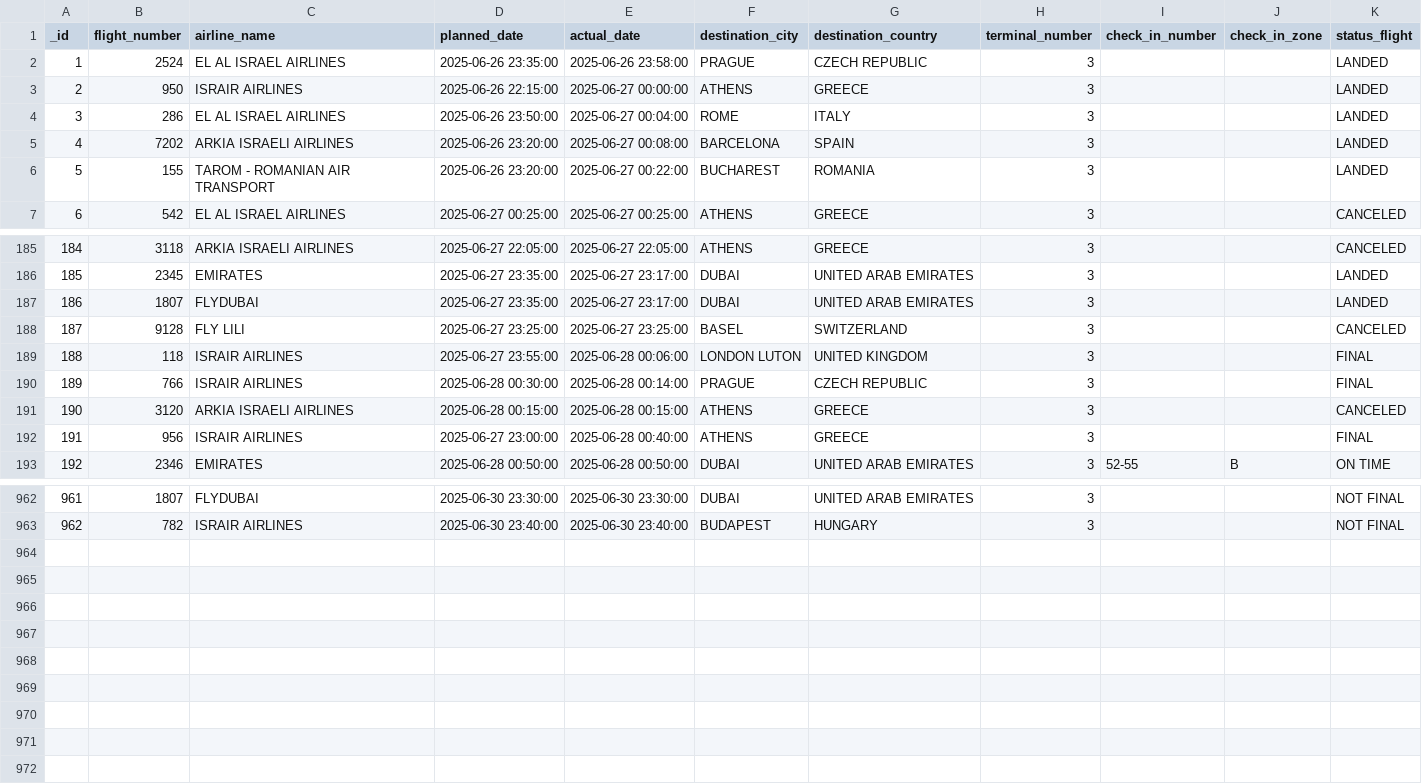
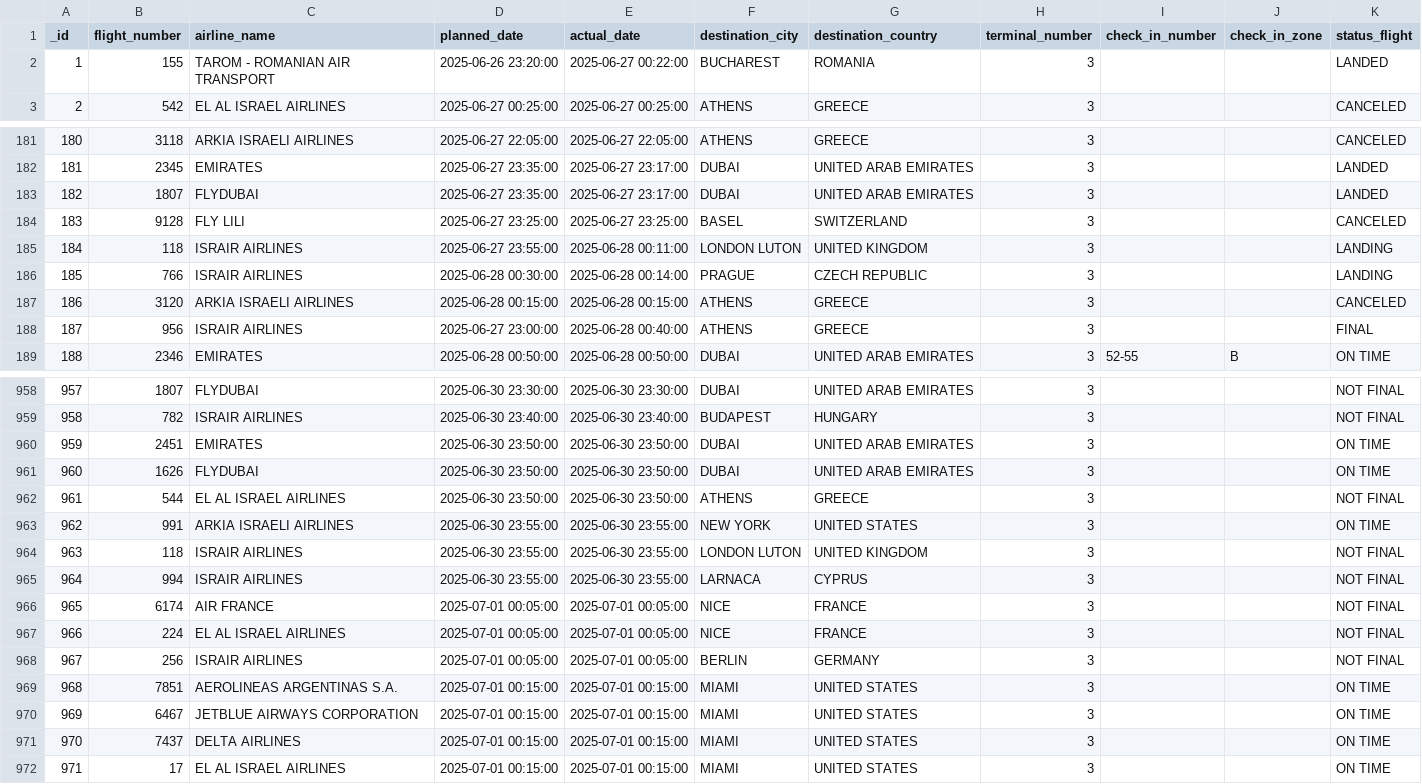
Before and after one commit to bardavidlubovsky/flight-data-pipeline, a CSV file: output/processed_flight_data.csv, drawn as a sheet; only a part is shown, gaps mark what is left out; removed rows and columns are numbered as before the commit, all else as after; the diff names each change by its address in the sheet, - before the commit and + after, or states it on an @@ line.

```diff
--- a/output/processed_flight_data.csv
+++ b/output/processed_flight_data.csv
-row 2: 1 | 2524 | EL AL ISRAEL AIRLINES | 2025-06-26 23:35:00 | 2025-06-26 23:58:00 | PRAGUE | CZECH REPUBLIC | 3 |  |  | LANDED
-row 3: 2 | 950 | ISRAIR AIRLINES | 2025-06-26 22:15:00 | 2025-06-27 00:00:00 | ATHENS | GREECE | 3 |  |  | LANDED
-row 4: 3 | 286 | EL AL ISRAEL AIRLINES | 2025-06-26 23:50:00 | 2025-06-27 00:04:00 | ROME | ITALY | 3 |  |  | LANDED
-row 5: 4 | 7202 | ARKIA ISRAELI AIRLINES | 2025-06-26 23:20:00 | 2025-06-27 00:08:00 | BARCELONA | SPAIN | 3 |  |  | LANDED
@@ column A (_id) renumbered between rows 2 and 959 @@
-E185 (actual_date): 2025-06-28 00:06:00
+E185 (actual_date): 2025-06-28 00:11:00
-K185:K186 (status_flight): FINAL
+K185:K186 (status_flight): LANDING
+row 960: 959 | 2451 | EMIRATES | 2025-06-30 23:50:00 | 2025-06-30 23:50:00 | DUBAI | UNITED ARAB EMIRATES | 3 |  |  | ON TIME
+row 961: 960 | 1626 | FLYDUBAI | 2025-06-30 23:50:00 | 2025-06-30 23:50:00 | DUBAI | UNITED ARAB EMIRATES | 3 |  |  | ON TIME
+row 962: 961 | 544 | EL AL ISRAEL AIRLINES | 2025-06-30 23:50:00 | 2025-06-30 23:50:00 | ATHENS | GREECE | 3 |  |  | NOT FINAL
+row 963: 962 | 991 | ARKIA ISRAELI AIRLINES | 2025-06-30 23:55:00 | 2025-06-30 23:55:00 | NEW YORK | UNITED STATES | 3 |  |  | ON TIME
+row 964: 963 | 118 | ISRAIR AIRLINES | 2025-06-30 23:55:00 | 2025-06-30 23:55:00 | LONDON LUTON | UNITED KINGDOM | 3 |  |  | NOT FINAL
+row 965: 964 | 994 | ISRAIR AIRLINES | 2025-06-30 23:55:00 | 2025-06-30 23:55:00 | LARNACA | CYPRUS | 3 |  |  | NOT FINAL
+row 966: 965 | 6174 | AIR FRANCE | 2025-07-01 00:05:00 | 2025-07-01 00:05:00 | NICE | FRANCE | 3 |  |  | NOT FINAL
+row 967: 966 | 224 | EL AL ISRAEL AIRLINES | 2025-07-01 00:05:00 | 2025-07-01 00:05:00 | NICE | FRANCE | 3 |  |  | NOT FINAL
+row 968: 967 | 256 | ISRAIR AIRLINES | 2025-07-01 00:05:00 | 2025-07-01 00:05:00 | BERLIN | GERMANY | 3 |  |  | NOT FINAL
+row 969: 968 | 7851 | AEROLINEAS ARGENTINAS S.A. | 2025-07-01 00:15:00 | 2025-07-01 00:15:00 | MIAMI | UNITED STATES | 3 |  |  | ON TIME
+row 970: 969 | 6467 | JETBLUE AIRWAYS CORPORATION | 2025-07-01 00:15:00 | 2025-07-01 00:15:00 | MIAMI | UNITED STATES | 3 |  |  | ON TIME
+row 971: 970 | 7437 | DELTA AIRLINES | 2025-07-01 00:15:00 | 2025-07-01 00:15:00 | MIAMI | UNITED STATES | 3 |  |  | ON TIME
+row 972: 971 | 17 | EL AL ISRAEL AIRLINES | 2025-07-01 00:15:00 | 2025-07-01 00:15:00 | MIAMI | UNITED STATES | 3 |  |  | ON TIME
```
